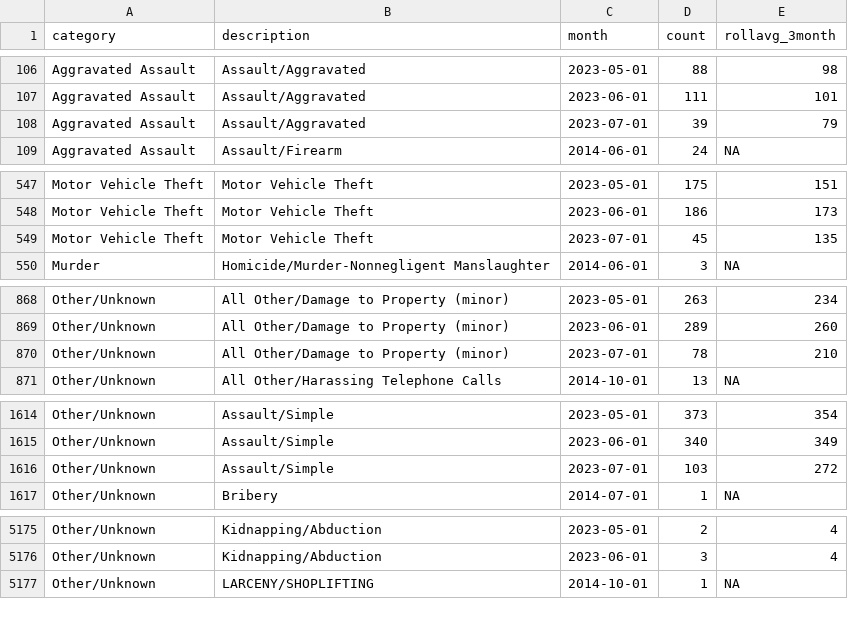
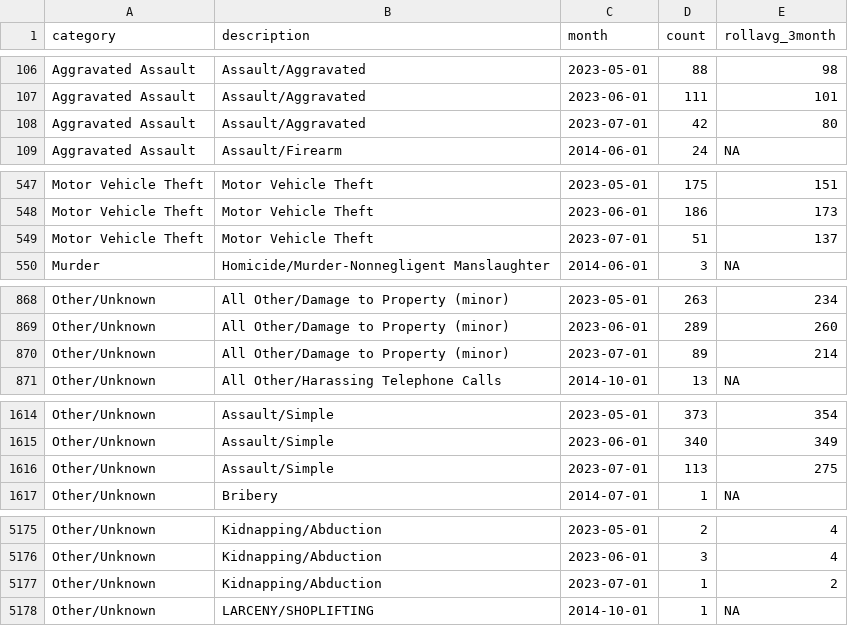
Before and after one commit to abcotvdata/safetytracker_raleigh, a CSV file: data/output/monthly/citywide_detailed_monthly.csv, drawn as a sheet; only a part is shown, gaps mark what is left out; the diff covers the shown part only.

Commit message:
New crime data collected

```diff
--- a/data/output/monthly/citywide_detailed_monthly.csv
+++ b/data/output/monthly/citywide_detailed_monthly.csv
@@ -107,3 +107,3 @@ Aggravated Assault,Assault/Aggravated,2023-05-01,88,98
 Aggravated Assault,Assault/Aggravated,2023-06-01,111,101
-Aggravated Assault,Assault/Aggravated,2023-07-01,39,79
+Aggravated Assault,Assault/Aggravated,2023-07-01,42,80
 Aggravated Assault,Assault/Firearm,2014-06-01,24,NA
@@ -548,3 +548,3 @@ Motor Vehicle Theft,Motor Vehicle Theft,2023-05-01,175,151
 Motor Vehicle Theft,Motor Vehicle Theft,2023-06-01,186,173
-Motor Vehicle Theft,Motor Vehicle Theft,2023-07-01,45,135
+Motor Vehicle Theft,Motor Vehicle Theft,2023-07-01,51,137
 Murder,Homicide/Murder-Nonnegligent Manslaughter,2014-06-01,3,NA
@@ -869,3 +869,3 @@ Other/Unknown,All Other/Damage to Property (minor),2023-05-01,263,234
 Other/Unknown,All Other/Damage to Property (minor),2023-06-01,289,260
-Other/Unknown,All Other/Damage to Property (minor),2023-07-01,78,210
+Other/Unknown,All Other/Damage to Property (minor),2023-07-01,89,214
 Other/Unknown,All Other/Harassing Telephone Calls,2014-10-01,13,NA
@@ -1615,3 +1615,3 @@ Other/Unknown,Assault/Simple,2023-05-01,373,354
 Other/Unknown,Assault/Simple,2023-06-01,340,349
-Other/Unknown,Assault/Simple,2023-07-01,103,272
+Other/Unknown,Assault/Simple,2023-07-01,113,275
 Other/Unknown,Bribery,2014-07-01,1,NA
@@ -5176,2 +5176,3 @@ Other/Unknown,Kidnapping/Abduction,2023-05-01,2,4
 Other/Unknown,Kidnapping/Abduction,2023-06-01,3,4
+Other/Unknown,Kidnapping/Abduction,2023-07-01,1,2
 Other/Unknown,LARCENY/SHOPLIFTING,2014-10-01,1,NA
```
Also changed, not shown: 56 edited cells elsewhere in this file, data/output/city/citywide_category.csv, data/output/city/citywide_detailed.csv, 42 other files.
